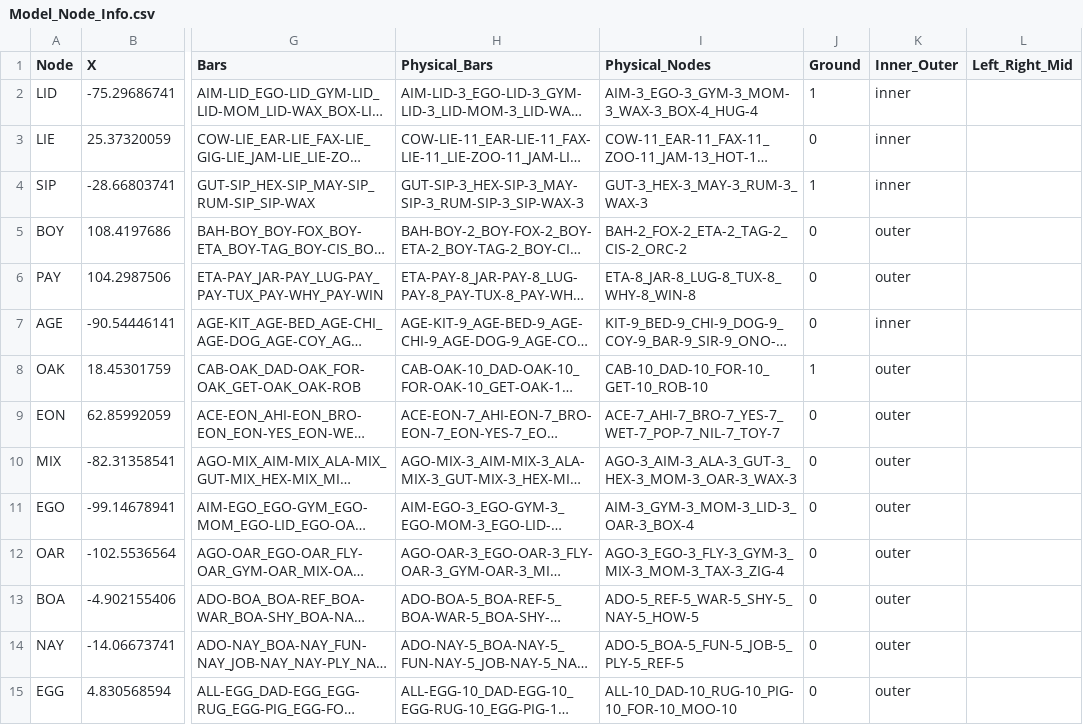
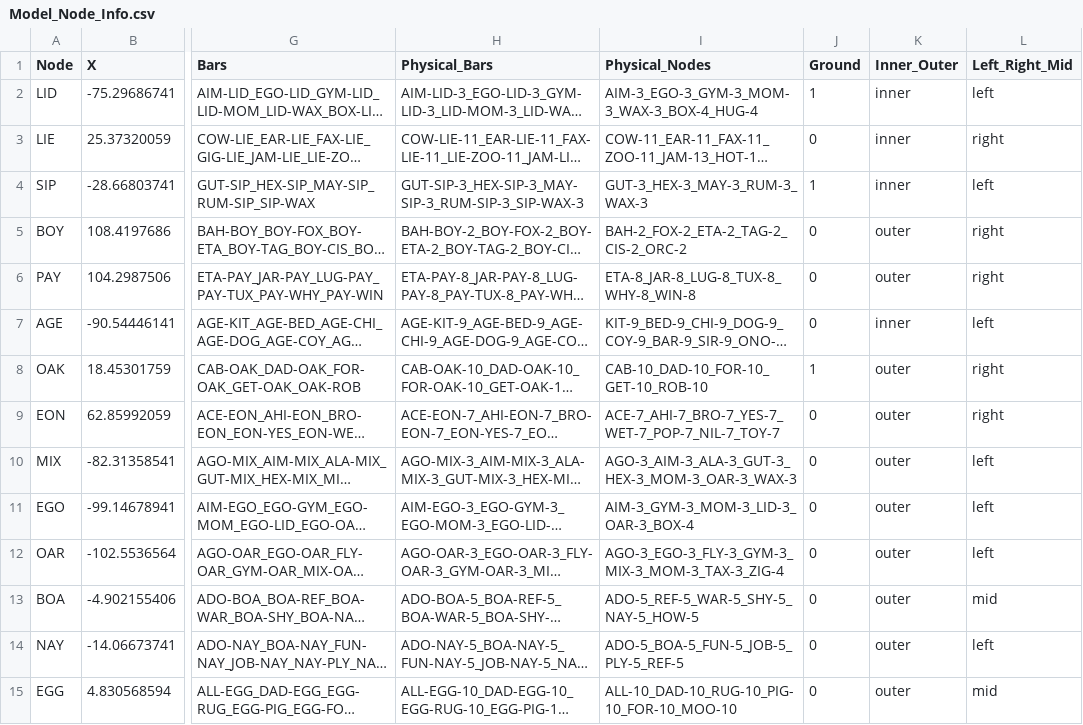
Before and after one commit to DrBrainlove/DBL_mapping, a CSV file: mapping_datasets/Full_Brain/Model_Node_Info.csv, drawn as a sheet; only a part is shown, gaps mark what is left out; long unchanged cells end in …; the diff covers the shown part only; the diff names each change by its address in the sheet, - before the commit and + after, or states it on an @@ line.

```diff
--- a/mapping_datasets/Full_Brain/Model_Node_Info.csv
+++ b/mapping_datasets/Full_Brain/Model_Node_Info.csv
-L2 (Left_Right_Mid): (empty)
+L2 (Left_Right_Mid): left
-L3 (Left_Right_Mid): (empty)
+L3 (Left_Right_Mid): right
-L4 (Left_Right_Mid): (empty)
+L4 (Left_Right_Mid): left
-L5:L6 (Left_Right_Mid): (empty)
+L5:L6 (Left_Right_Mid): right
-L7 (Left_Right_Mid): (empty)
+L7 (Left_Right_Mid): left
-L8:L9 (Left_Right_Mid): (empty)
+L8:L9 (Left_Right_Mid): right
-L10:L12 (Left_Right_Mid): (empty)
+L10:L12 (Left_Right_Mid): left
-L13 (Left_Right_Mid): (empty)
+L13 (Left_Right_Mid): mid
-L14 (Left_Right_Mid): (empty)
+L14 (Left_Right_Mid): left
-L15 (Left_Right_Mid): (empty)
+L15 (Left_Right_Mid): mid
```
Also changed, not shown: 163 edited cells elsewhere in this file, mapping_datasets/Module_14/Model_Bar_Info.csv, mapping_datasets/Module_14/Model_Node_Info.csv, 5 other files.
